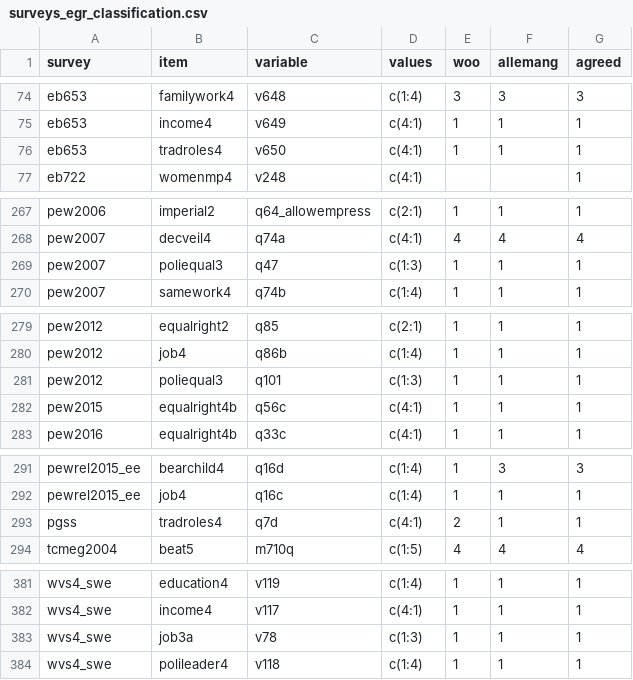
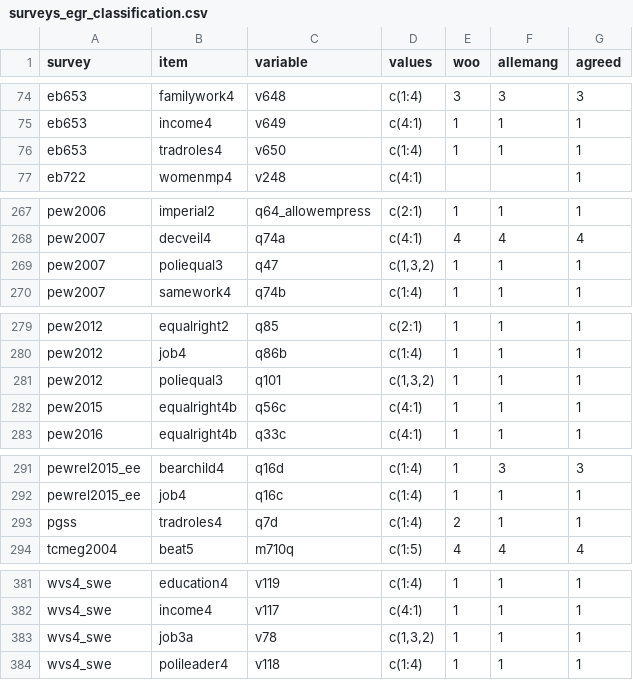
Before and after one commit to fsolt/dcpo_gender_roles, a CSV file: data-raw/surveys_egr_classification.csv, drawn as a sheet; only a part is shown, gaps mark what is left out.

```diff
--- a/data-raw/surveys_egr_classification.csv
+++ b/data-raw/surveys_egr_classification.csv
@@ -75,3 +75,3 @@ eb653,familywork4,v648,c(1:4),3,3,3
 eb653,income4,v649,c(4:1),1,1,1
-eb653,tradroles4,v650,c(4:1),1,1,1
+eb653,tradroles4,v650,c(1:4),1,1,1
 eb722,womenmp4,v248,c(4:1),,,1
@@ -268,3 +268,3 @@ pew2006,imperial2,q64_allowempress,c(2:1),1,1,1
 pew2007,decveil4,q74a,c(4:1),4,4,4
-pew2007,poliequal3,q47,c(1:3),1,1,1
+pew2007,poliequal3,q47,"c(1,3,2)",1,1,1
 pew2007,samework4,q74b,c(1:4),1,1,1
@@ -280,3 +280,3 @@ pew2012,equalright2,q85,c(2:1),1,1,1
 pew2012,job4,q86b,c(1:4),1,1,1
-pew2012,poliequal3,q101,c(1:3),1,1,1
+pew2012,poliequal3,q101,"c(1,3,2)",1,1,1
 pew2015,equalright4b,q56c,c(4:1),1,1,1
@@ -292,3 +292,3 @@ pewrel2015_ee,bearchild4,q16d,c(1:4),1,3,3
 pewrel2015_ee,job4,q16c,c(1:4),1,1,1
-pgss,tradroles4,q7d,c(4:1),2,1,1
+pgss,tradroles4,q7d,c(1:4),2,1,1
 tcmeg2004,beat5,m710q,c(1:5),4,4,4
@@ -382,3 +382,3 @@ wvs4_swe,education4,v119,c(1:4),1,1,1
 wvs4_swe,income4,v117,c(4:1),1,1,1
-wvs4_swe,job3a,v78,c(1:3),1,1,1
+wvs4_swe,job3a,v78,"c(1,3,2)",1,1,1
 wvs4_swe,polileader4,v118,c(1:4),1,1,1
```
Also changed, not shown: data-raw/egr_questions.csv, data/dcpo_input_raw_public.csv.
